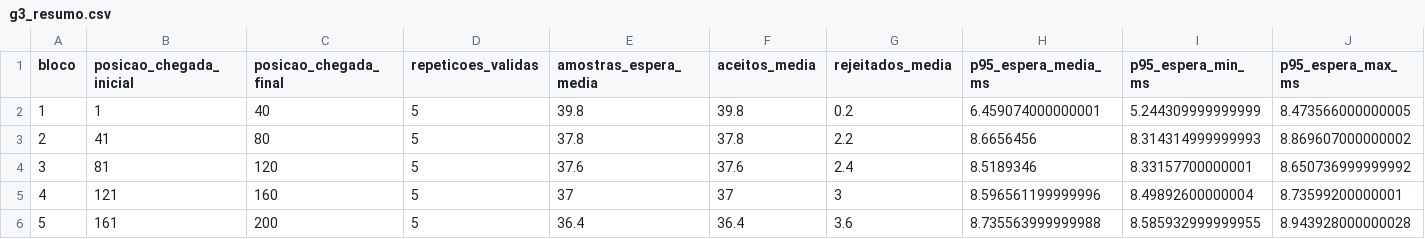
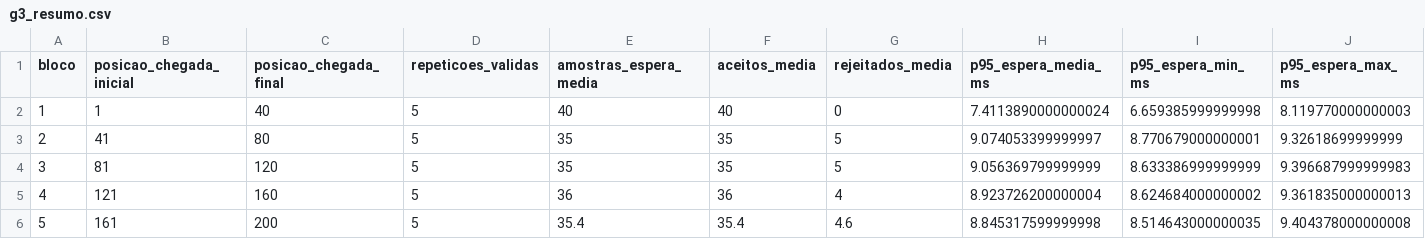
Before and after one commit to Laurima104/Barbeiro-Dorminhoco, a CSV file: g3_resumo.csv, drawn as a sheet.

```diff
--- a/g3_resumo.csv
+++ b/g3_resumo.csv
@@ -1,6 +1,6 @@
 bloco,posicao_chegada_inicial,posicao_chegada_final,repeticoes_validas,amostras_espera_media,aceitos_media,rejeitados_media,p95_espera_media_ms,p95_espera_min_ms,p95_espera_max_ms
-1,1,40,5,39.8,39.8,0.2,6.459074000000001,5.244309999999999,8.473566000000005
-2,41,80,5,37.8,37.8,2.2,8.6656456,8.314314999999993,8.869607000000002
-3,81,120,5,37.6,37.6,2.4,8.5189346,8.33157700000001,8.650736999999992
-4,121,160,5,37,37,3,8.596561199999996,8.49892600000004,8.73599200000001
-5,161,200,5,36.4,36.4,3.6,8.735563999999988,8.585932999999955,8.943928000000028
+1,1,40,5,40,40,0,7.4113890000000024,6.659385999999998,8.119770000000003
+2,41,80,5,35,35,5,9.074053399999997,8.770679000000001,9.32618699999999
+3,81,120,5,35,35,5,9.056369799999999,8.633386999999999,9.396687999999983
+4,121,160,5,36,36,4,8.923726200000004,8.624684000000002,9.361835000000013
+5,161,200,5,35.4,35.4,4.6,8.845317599999998,8.514643000000035,9.404378000000008
```
Also changed, not shown: media_resultados_experimentos.csv, resultados_experimentos.csv, 10 other files.
